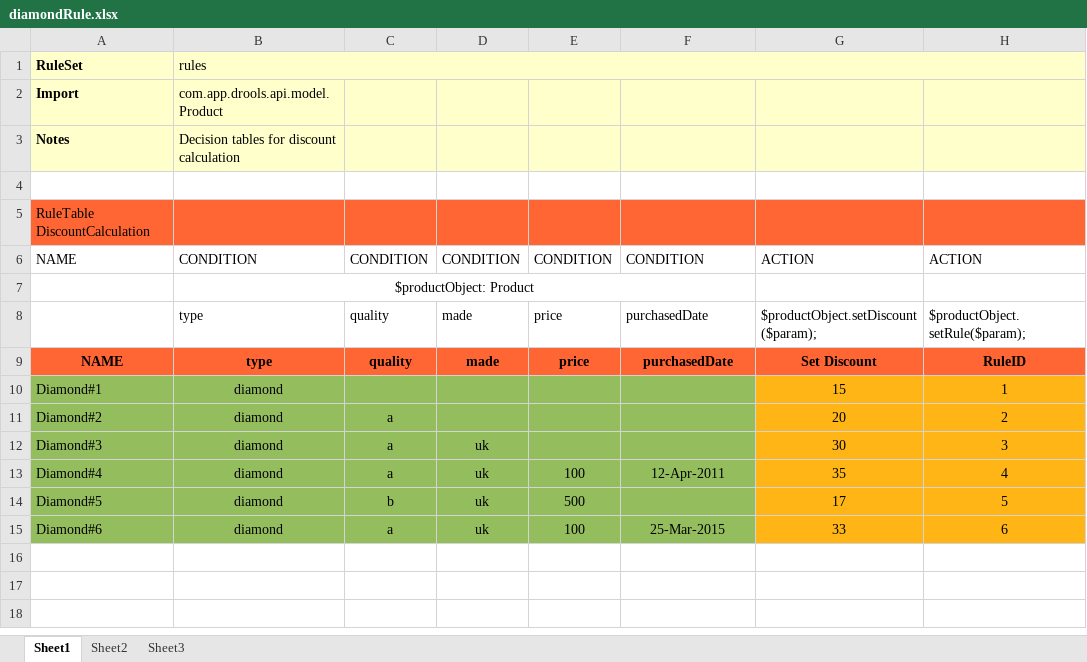
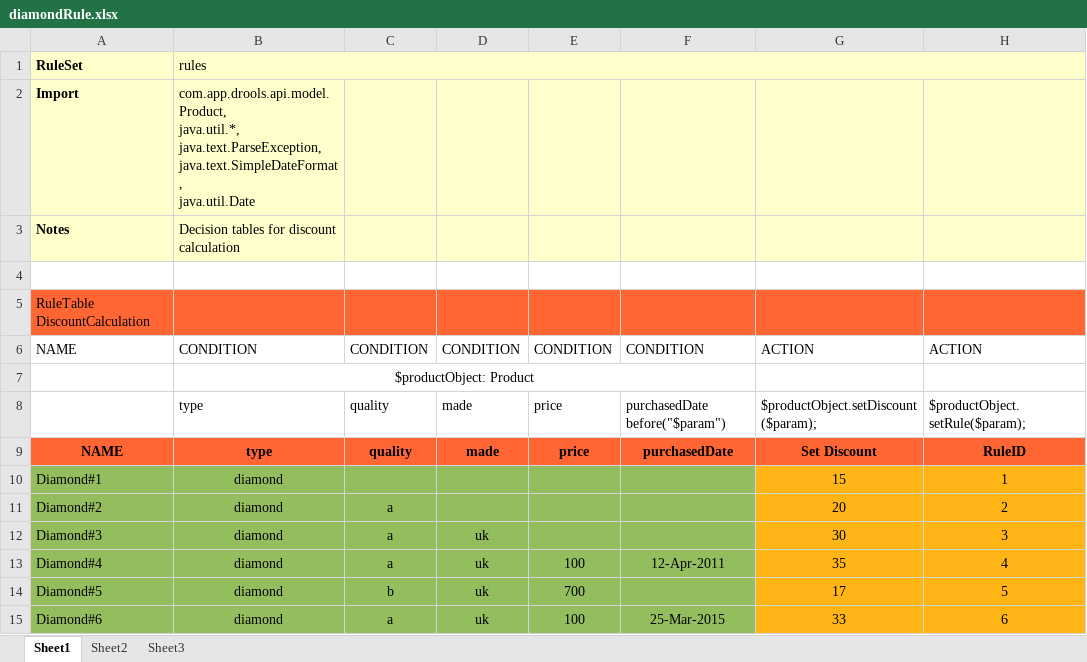
Before and after one commit to metabrez/updatedDroolsRule, an Excel workbook: src/main/resources/rules/diamondRule.xlsx, sheet Sheet1, drawn as a sheet; values as stored, in another font and other column widths than the file's, no borders; ↵ is a line break in a cell; the diff names each change by its address in the sheet, - before the commit and + after, or states it on an @@ line.

Commit message:
date comparator is working

```diff
--- a/src/main/resources/rules/diamondRule.xlsx (sheet Sheet1)
+++ b/src/main/resources/rules/diamondRule.xlsx (sheet Sheet1)
-B2: com.app.drools.api.model.Product
+B2: com.app.drools.api.model.Product, ↵ java.util.*, ↵ java.text.ParseException, ↵ java.text.SimpleDateFormat, ↵ java.util.Date
-F8: purchasedDate
+F8: purchasedDate before("$param")
-E14: 500
+E14: 700
```
Also changed, not shown: src/main/resources/rules/goldRule.xlsx, 4 other files.
